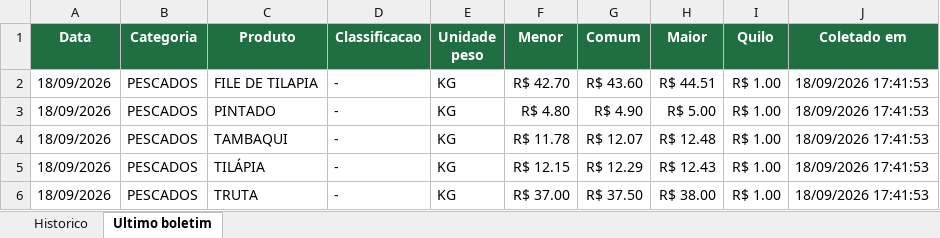
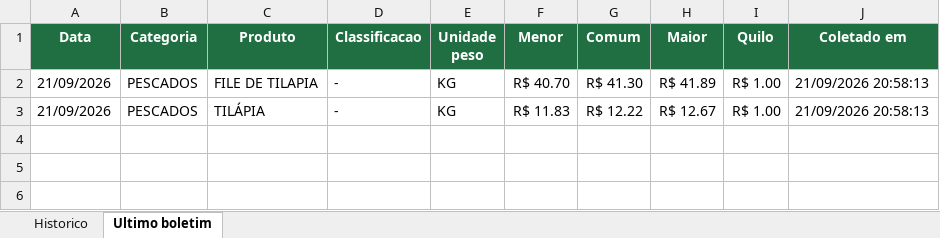
Before and after one commit to tbrena/robo-ceagesp, an Excel workbook: dados/cotacoes_pescado.xlsx, sheet Ultimo boletim, drawn as a sheet; values as stored, in another font and other column widths than the file's, no borders; removed rows and columns are numbered as before the commit, all else as after; the diff names each change by its address in the sheet, - before the commit and + after, or states it on an @@ line.

```diff
--- a/dados/cotacoes_pescado.xlsx (sheet Ultimo boletim)
+++ b/dados/cotacoes_pescado.xlsx (sheet Ultimo boletim)
-A2 (Data): 18/09/2026
+A2 (Data): 21/09/2026
-F2 (Menor): R$ 42.70
+F2 (Menor): R$ 40.70
-G2 (Comum): R$ 43.60
+G2 (Comum): R$ 41.30
-H2 (Maior): R$ 44.51
+H2 (Maior): R$ 41.89
-J2 (Coletado em): 18/09/2026 17:41:53
+J2 (Coletado em): 21/09/2026 20:58:13
-row 3: 18/09/2026 | PESCADOS | PINTADO | - | KG | R$ 4.80 | R$ 4.90 | R$ 5.00 | R$ 1.00 | 18/09/2026 17:41:53
-row 4: 18/09/2026 | PESCADOS | TAMBAQUI | - | KG | R$ 11.78 | R$ 12.07 | R$ 12.48 | R$ 1.00 | 18/09/2026 17:41:53
-A3 (Data): 18/09/2026
+A3 (Data): 21/09/2026
-F3 (Menor): R$ 12.15
+F3 (Menor): R$ 11.83
-G3 (Comum): R$ 12.29
+G3 (Comum): R$ 12.22
-H3 (Maior): R$ 12.43
+H3 (Maior): R$ 12.67
-J3 (Coletado em): 18/09/2026 17:41:53
+J3 (Coletado em): 21/09/2026 20:58:13
-row 6: 18/09/2026 | PESCADOS | TRUTA | - | KG | R$ 37.00 | R$ 37.50 | R$ 38.00 | R$ 1.00 | 18/09/2026 17:41:53
```
Also changed, not shown: sheet Historico, 14 other files.
